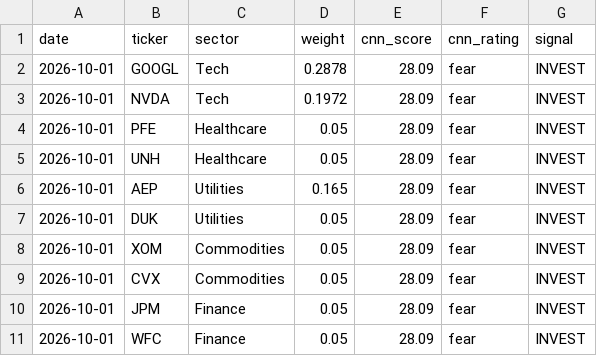
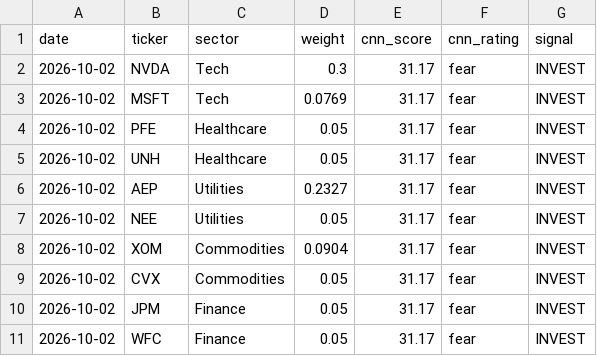
Before and after one commit to JAIDEEP-TRIP/portfolio-optimization, a CSV file: outputs/todays_allocation.csv, drawn as a sheet.

```diff
--- a/outputs/todays_allocation.csv
+++ b/outputs/todays_allocation.csv
@@ -1,11 +1,11 @@
 date,ticker,sector,weight,cnn_score,cnn_rating,signal
-2026-10-01,GOOGL,Tech,0.2878,28.09,fear,INVEST
-2026-10-01,NVDA,Tech,0.1972,28.09,fear,INVEST
-2026-10-01,PFE,Healthcare,0.05,28.09,fear,INVEST
-2026-10-01,UNH,Healthcare,0.05,28.09,fear,INVEST
-2026-10-01,AEP,Utilities,0.165,28.09,fear,INVEST
-2026-10-01,DUK,Utilities,0.05,28.09,fear,INVEST
-2026-10-01,XOM,Commodities,0.05,28.09,fear,INVEST
-2026-10-01,CVX,Commodities,0.05,28.09,fear,INVEST
-2026-10-01,JPM,Finance,0.05,28.09,fear,INVEST
-2026-10-01,WFC,Finance,0.05,28.09,fear,INVEST
+2026-10-02,NVDA,Tech,0.3,31.17,fear,INVEST
+2026-10-02,MSFT,Tech,0.0769,31.17,fear,INVEST
+2026-10-02,PFE,Healthcare,0.05,31.17,fear,INVEST
+2026-10-02,UNH,Healthcare,0.05,31.17,fear,INVEST
+2026-10-02,AEP,Utilities,0.2327,31.17,fear,INVEST
+2026-10-02,NEE,Utilities,0.05,31.17,fear,INVEST
+2026-10-02,XOM,Commodities,0.0904,31.17,fear,INVEST
+2026-10-02,CVX,Commodities,0.05,31.17,fear,INVEST
+2026-10-02,JPM,Finance,0.05,31.17,fear,INVEST
+2026-10-02,WFC,Finance,0.05,31.17,fear,INVEST
```
Also changed, not shown: outputs/portfolio_values.csv, outputs/summary.csv, 5 other files.
